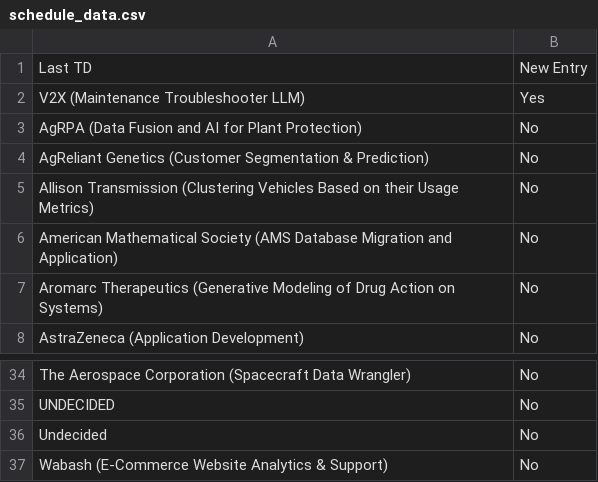
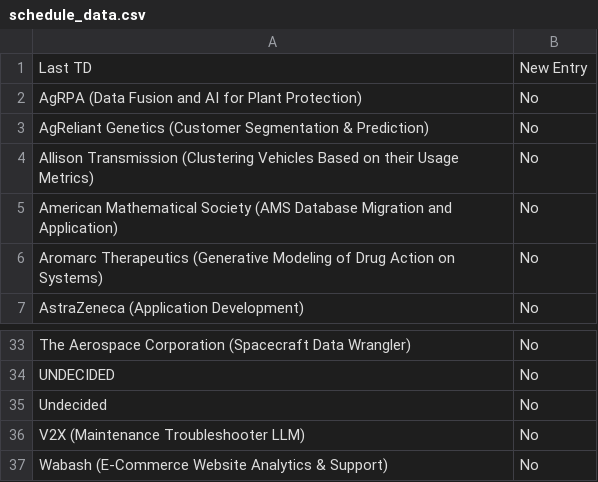
Before and after one commit to morilucas/tdm_scraper, a CSV file: schedule_data.csv, drawn as a sheet; only a part is shown, gaps mark what is left out.

Commit message:
Update files

```diff
--- a/schedule_data.csv
+++ b/schedule_data.csv
@@ -1,3 +1,2 @@
 Last TD,New Entry
-V2X (Maintenance Troubleshooter LLM),Yes
 AgRPA (Data Fusion and AI for Plant Protection),No
@@ -36,2 +35,3 @@ UNDECIDED,No
 Undecided,No
+V2X (Maintenance Troubleshooter LLM),No
 Wabash (E-Commerce Website Analytics & Support),No
```
